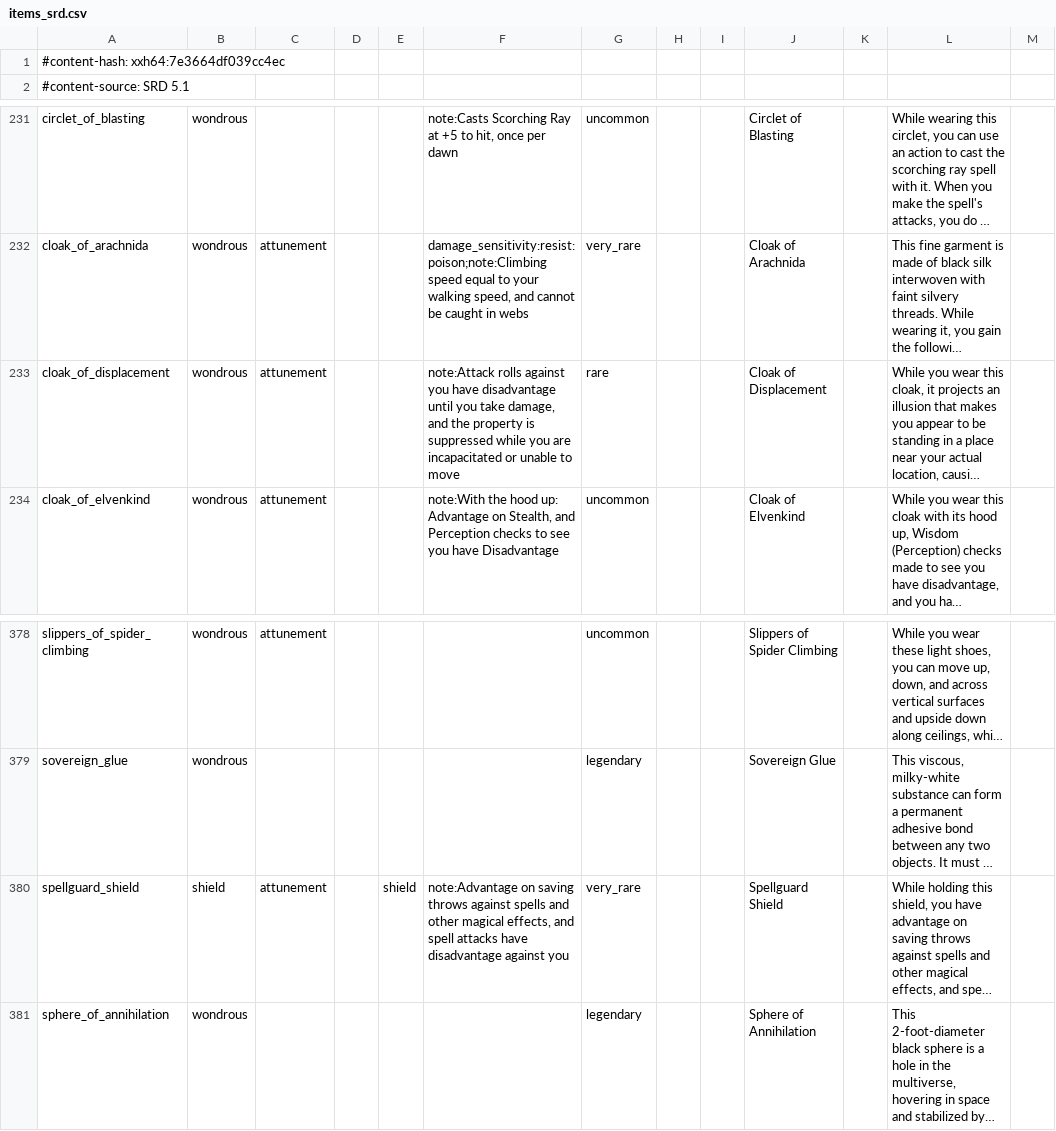
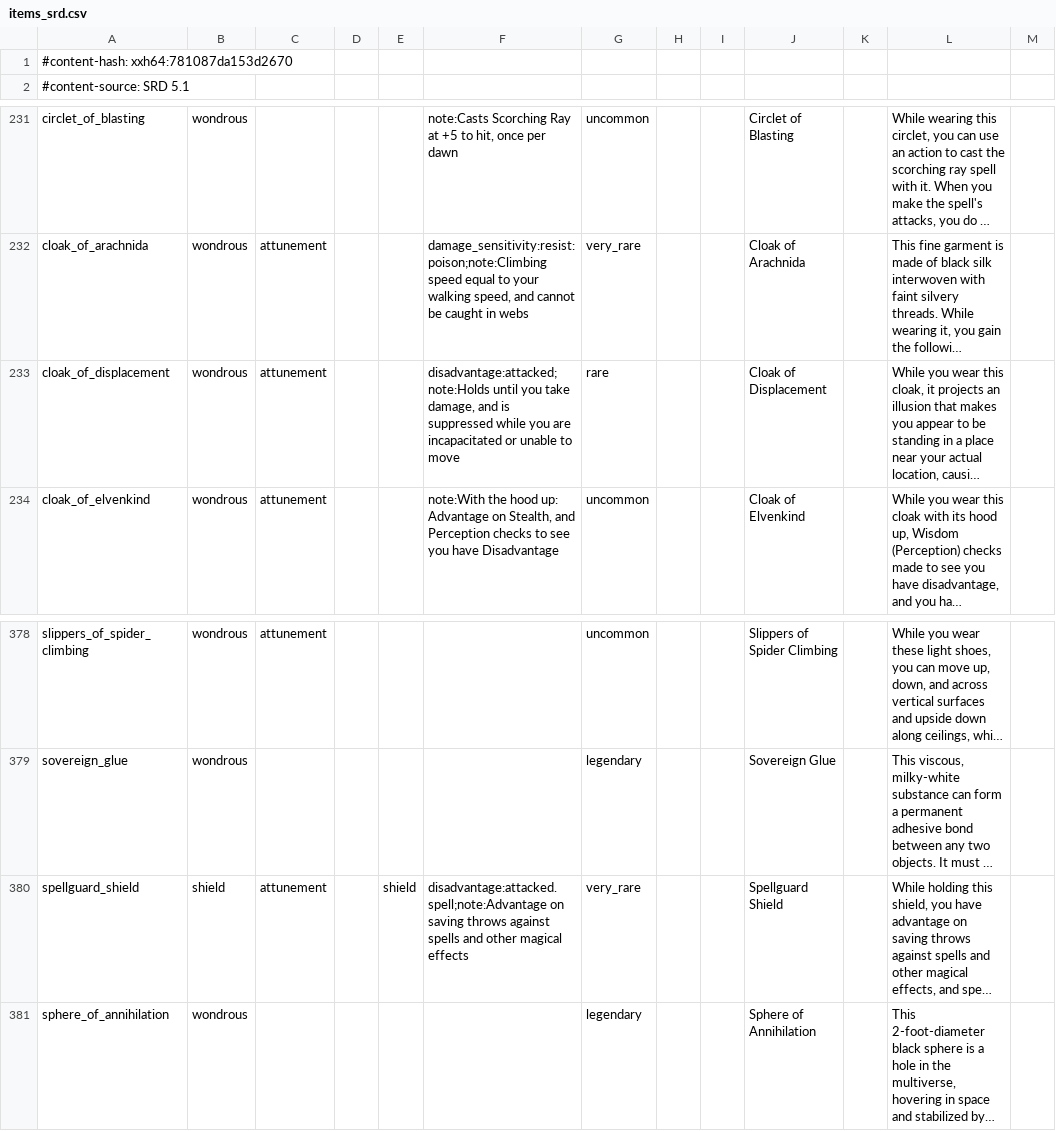
Before and after one commit to FernDragonborn/charnik-content-srd, a CSV file: srd-2014/items_srd.csv, drawn as a sheet; only a part is shown, gaps mark what is left out; long unchanged cells end in …; the diff names each change by its address in the sheet, - before the commit and + after, or states it on an @@ line.

```diff
--- a/srd-2014/items_srd.csv
+++ b/srd-2014/items_srd.csv
-A1: #content-hash: xxh64:7e3664df039cc4ec
+A1: #content-hash: xxh64:781087da153d2670
-F233: note:Attack rolls against you have disadvantage until you take damage, and the property is suppressed…
+F233: disadvantage:attacked;note:Holds until you take damage, and is suppressed…
-F380: note:Advantage on saving throws against spells and other magical effects, and spell attacks have disadvantage against you
+F380: disadvantage:attacked.spell;note:Advantage on saving throws against spells and other magical effects
```
Also changed, not shown: srd-2024/items_srd.csv.
